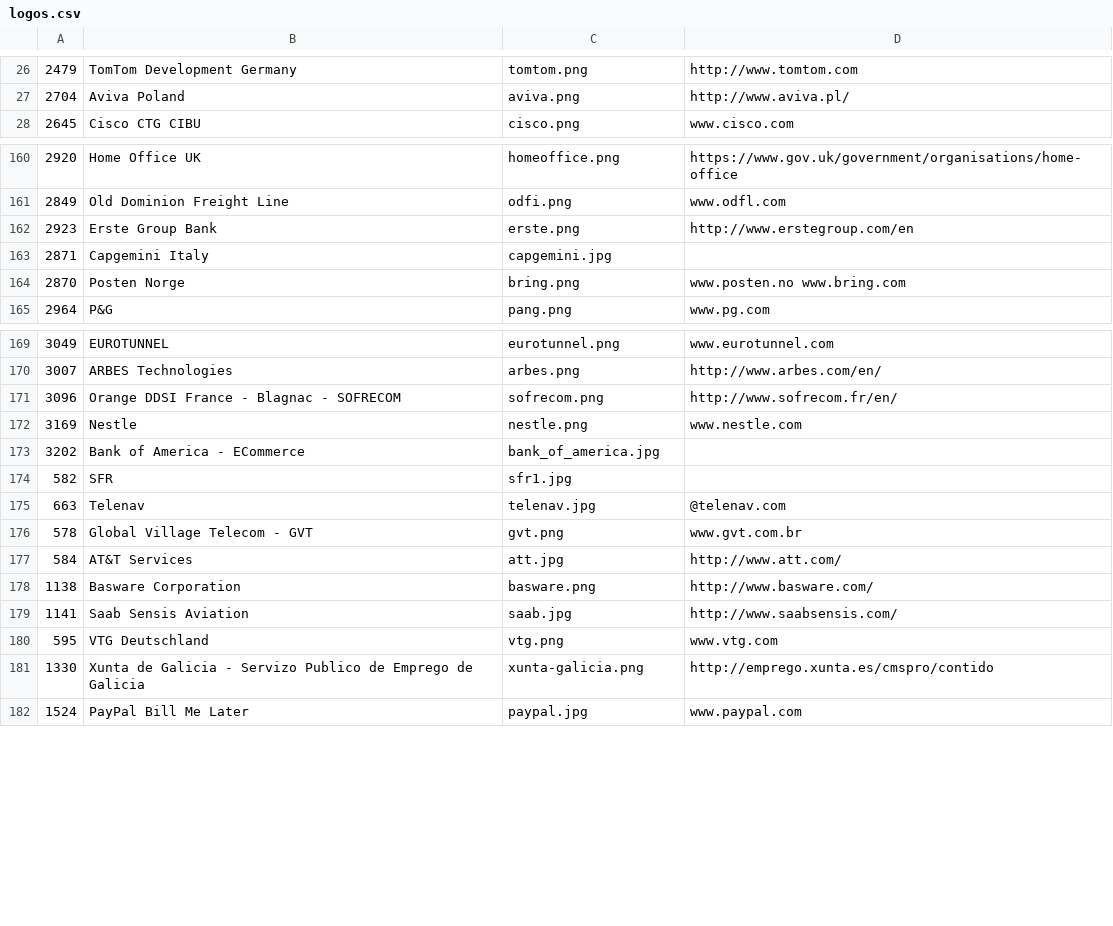
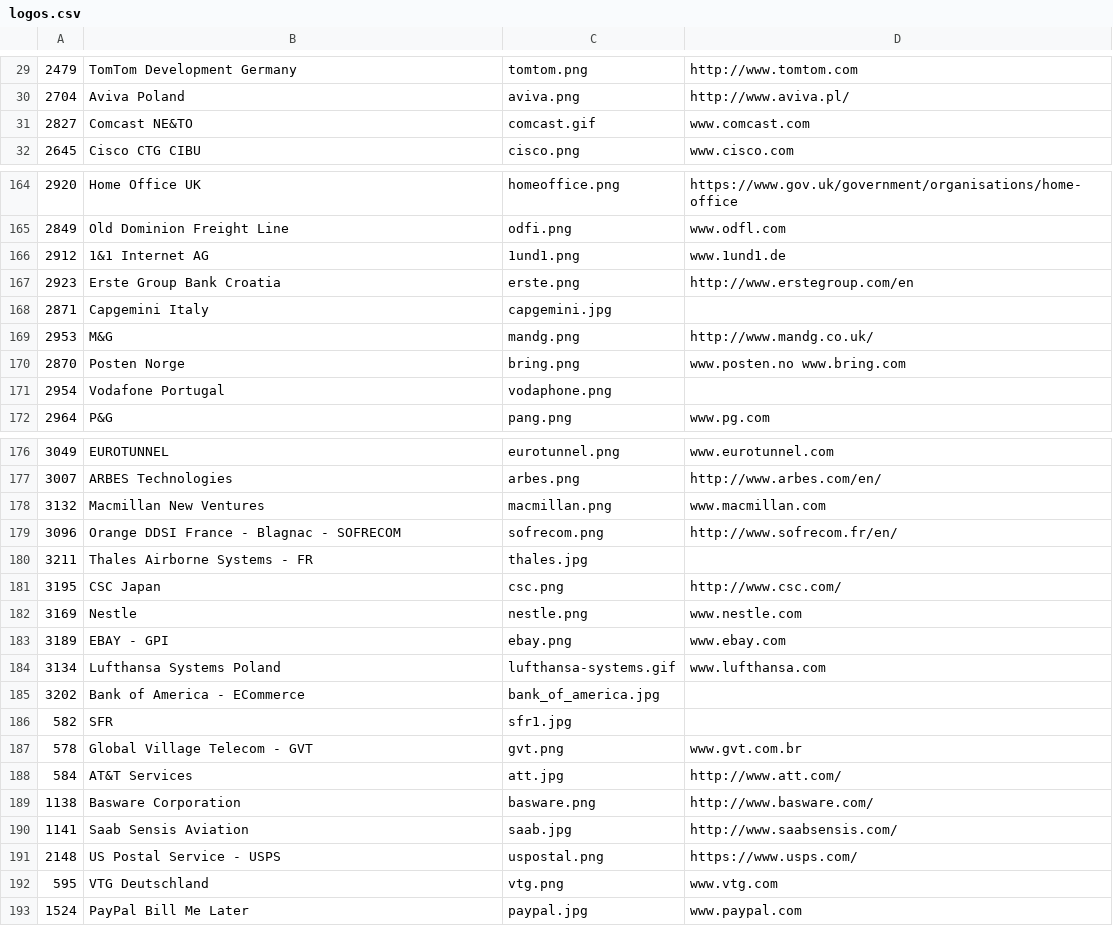
Before and after one commit to SonarSource/websites, a CSV file: _scripts/logos.csv, drawn as a sheet; only a part is shown, gaps mark what is left out; the diff covers the shown part only.

```diff
--- a/_scripts/logos.csv
+++ b/_scripts/logos.csv
@@ -27,2 +30,3 @@
 "2704","Aviva Poland","aviva.png","http://www.aviva.pl/"
+"2827","Comcast NE&TO","comcast.gif","www.comcast.com"
 "2645","Cisco CTG CIBU","cisco.png","www.cisco.com"
@@ -161,5 +165,8 @@
 "2849","Old Dominion Freight Line","odfi.png","www.odfl.com"
-"2923","Erste Group Bank","erste.png","http://www.erstegroup.com/en"
+"2912","1&1 Internet AG","1und1.png","www.1und1.de"
+"2923","Erste Group Bank Croatia","erste.png","http://www.erstegroup.com/en"
 "2871","Capgemini Italy","capgemini.jpg",""
+"2953","M&G","mandg.png","http://www.mandg.co.uk/"
 "2870","Posten Norge","bring.png","www.posten.no www.bring.com"
+"2954","Vodafone Portugal","vodaphone.png",""
 "2964","P&G","pang.png","www.pg.com"
@@ -170,7 +177,11 @@
 "3007","ARBES Technologies","arbes.png","http://www.arbes.com/en/"
+"3132","Macmillan New Ventures","macmillan.png","www.macmillan.com"
 "3096","Orange DDSI France - Blagnac - SOFRECOM","sofrecom.png","http://www.sofrecom.fr/en/"
+"3211","Thales Airborne Systems - FR","thales.jpg",""
+"3195","CSC Japan","csc.png","http://www.csc.com/"
 "3169","Nestle","nestle.png","www.nestle.com"
+"3189","EBAY - GPI","ebay.png","www.ebay.com"
+"3134","Lufthansa Systems Poland","lufthansa-systems.gif","www.lufthansa.com"
 "3202","Bank of America - ECommerce","bank_of_america.jpg",""
 "582","SFR","sfr1.jpg",""
-"663","Telenav","telenav.jpg","@telenav.com"
 "578","Global Village Telecom - GVT","gvt.png","www.gvt.com.br"
@@ -179,4 +190,4 @@
 "1141","Saab Sensis Aviation","saab.jpg","http://www.saabsensis.com/"
+"2148","US Postal Service - USPS","uspostal.png","https://www.usps.com/"
 "595","VTG Deutschland","vtg.png","www.vtg.com"
-"1330","Xunta de Galicia - Servizo Publico de Emprego de Galicia","xunta-galicia.png","http://emprego.xunta.es/cmspro/contido"
 "1524","PayPal Bill Me Later","paypal.jpg","www.paypal.com"
```
Also changed, not shown: 17 added rows, 6 removed rows and 12 edited cells elsewhere in this file, 16 other files.
